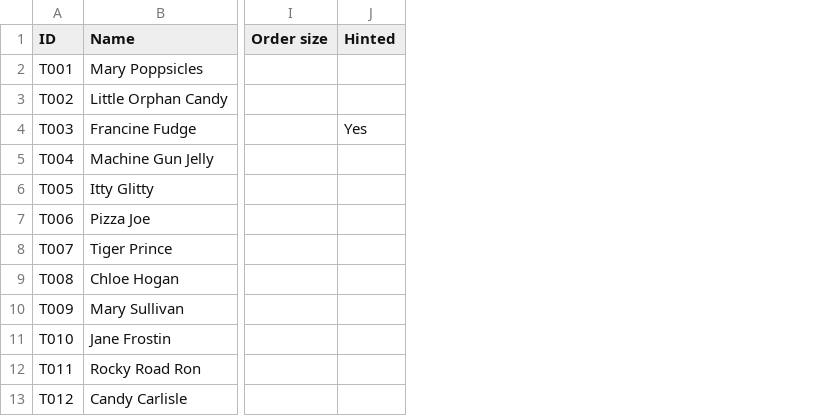
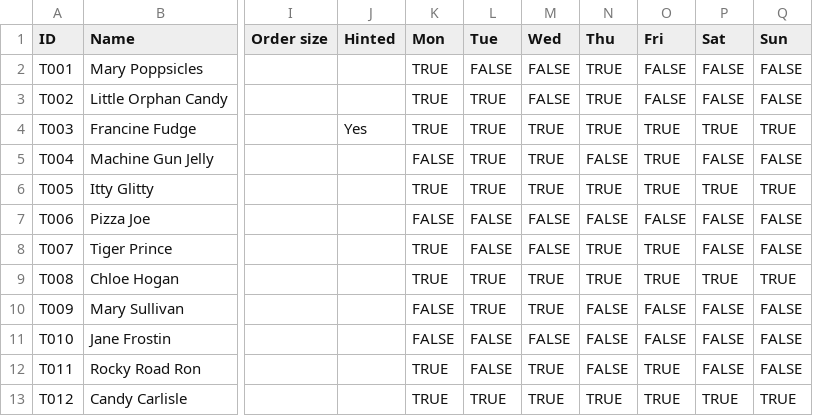
Before and after one commit to concrow7-dot/icemachine, a CSV file: tools/tutorial/residents.csv, drawn as a sheet; only a part is shown, gaps mark what is left out; the diff names each change by its address in the sheet, - before the commit and + after, or states it on an @@ line.

```diff
--- a/tools/tutorial/residents.csv
+++ b/tools/tutorial/residents.csv
+column K (Mon), rows 2-13: TRUE | TRUE | TRUE | FALSE | TRUE | FALSE | TRUE | TRUE | FALSE | FALSE | TRUE | TRUE
+column L (Tue), rows 2-13: FALSE | TRUE | TRUE | TRUE | TRUE | FALSE | FALSE | TRUE | TRUE | FALSE | FALSE | TRUE
+column M (Wed), rows 2-13: FALSE | FALSE | TRUE | TRUE | TRUE | FALSE | FALSE | TRUE | TRUE | FALSE | TRUE | TRUE
+column N (Thu), rows 2-13: TRUE | TRUE | TRUE | FALSE | TRUE | FALSE | TRUE | TRUE | FALSE | FALSE | FALSE | TRUE
+column O (Fri), rows 2-13: FALSE | FALSE | TRUE | TRUE | TRUE | FALSE | TRUE | TRUE | FALSE | FALSE | TRUE | TRUE
+column P (Sat), rows 2-13: FALSE | FALSE | TRUE | FALSE | TRUE | FALSE | FALSE | TRUE | FALSE | FALSE | FALSE | TRUE
+column Q (Sun), rows 2-13: FALSE | FALSE | TRUE | FALSE | TRUE | FALSE | FALSE | TRUE | FALSE | FALSE | FALSE | TRUE
```
Also changed, not shown: 16 other files.
